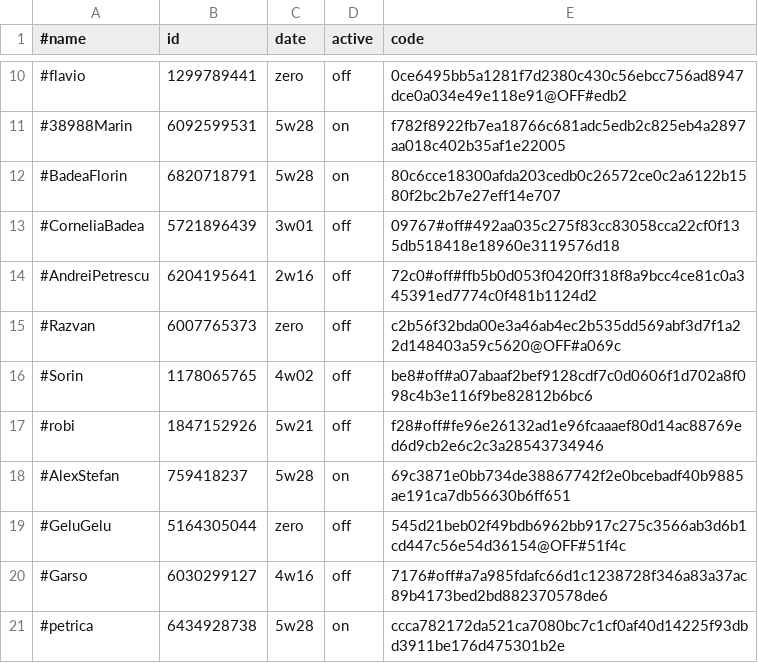
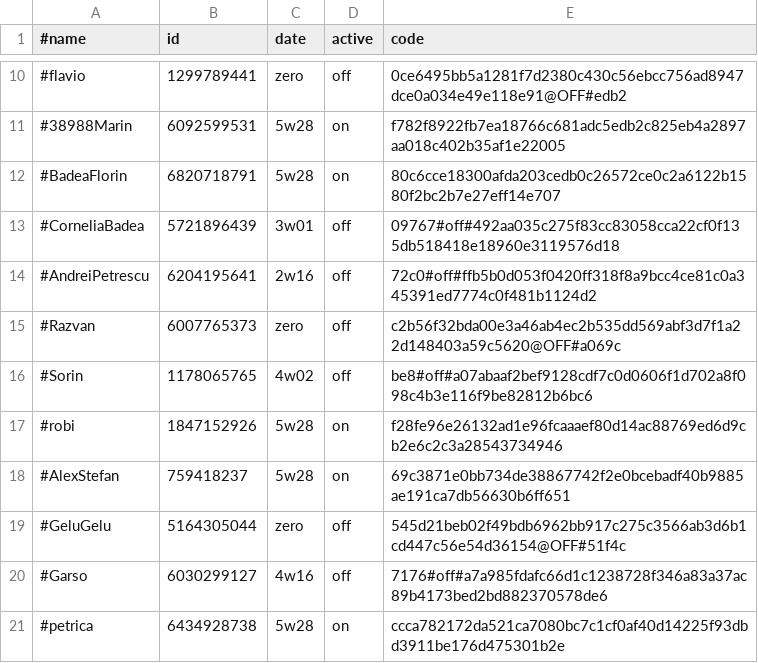
Before and after one commit to b3tin4/pro, a CSV file: gc/auth.csv, drawn as a sheet; only a part is shown, gaps mark what is left out.

Commit message:
Update auth.csv

```diff
--- a/gc/auth.csv
+++ b/gc/auth.csv
@@ -16,3 +16,3 @@
 #Sorin,1178065765,4w02,off,be8#off#a07abaaf2bef9128cdf7c0d0606f1d702a8f098c4b3e116f9be82812b6bc6
-#robi,1847152926,5w21,off,f28#off#fe96e26132ad1e96fcaaaef80d14ac88769ed6d9cb2e6c2c3a28543734946
+#robi,1847152926,5w28,on,f28fe96e26132ad1e96fcaaaef80d14ac88769ed6d9cb2e6c2c3a28543734946
 #AlexStefan,759418237,5w28,on,69c3871e0bb734de38867742f2e0bcebadf40b9885ae191ca7db56630b6ff651
```
